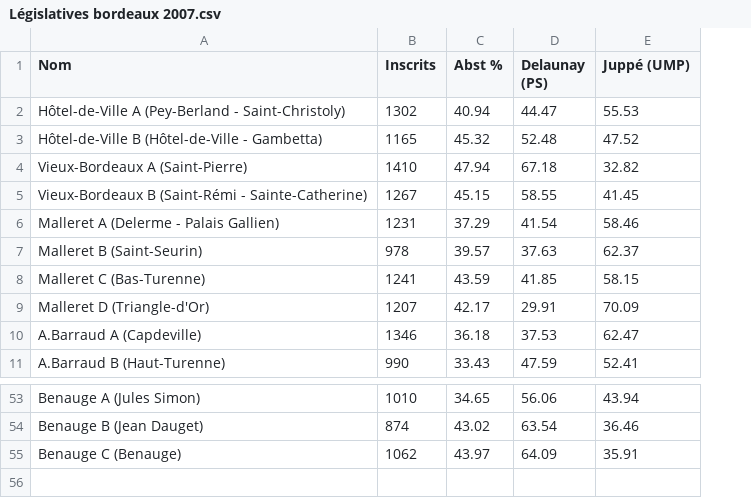
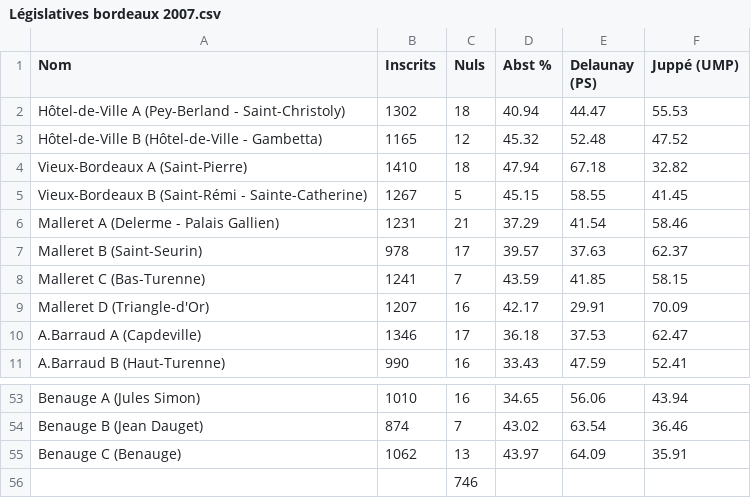
Before and after one commit to DavidBruant/OpenDataLab2012, a CSV file: data/Législatives bordeaux 2007.csv, drawn as a sheet; only a part is shown, gaps mark what is left out; the diff names each change by its address in the sheet, - before the commit and + after, or states it on an @@ line.

```diff
--- a/data/Législatives bordeaux 2007.csv
+++ b/data/Législatives bordeaux 2007.csv
+column C (Nuls), rows 2-11: 18 | 12 | 18 | 5 | 21 | 17 | 7 | 16 | 17 | 16; rows 53-55: 16 | 7 | 13
+row 56:  |  | 746
```
Also changed, not shown: data/Législatives bordeaux 1997.csv, data/Législatives bordeaux 2002.csv, 3 other files.
